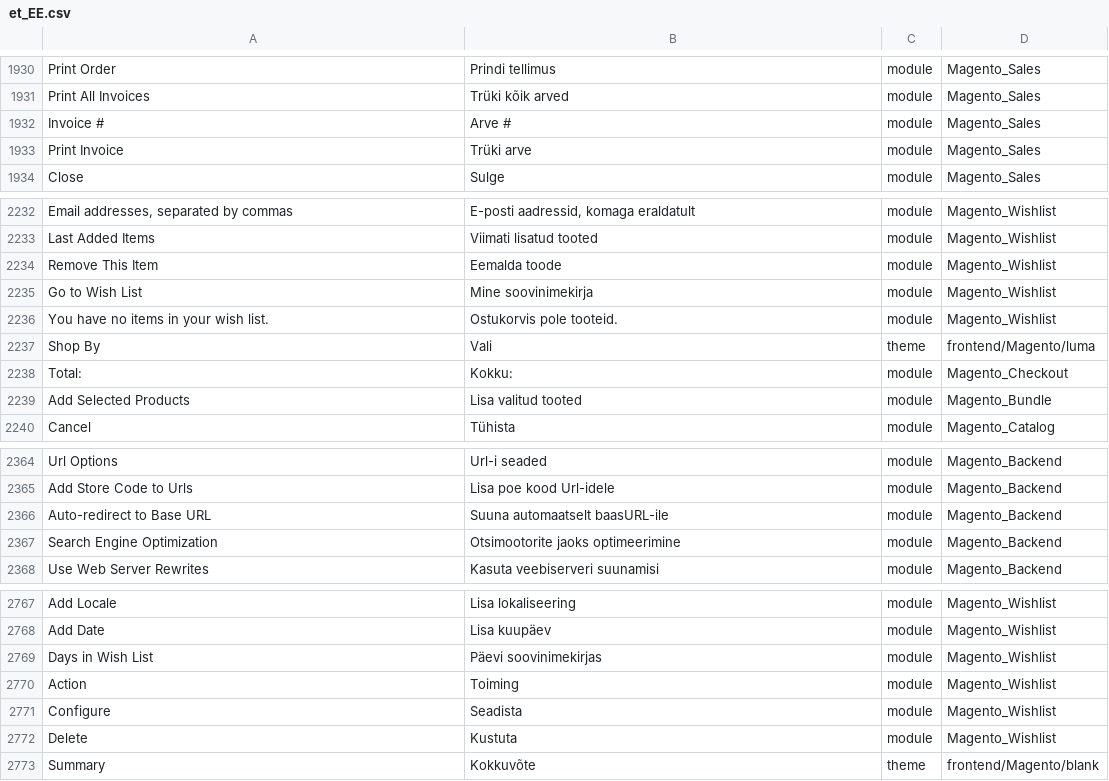
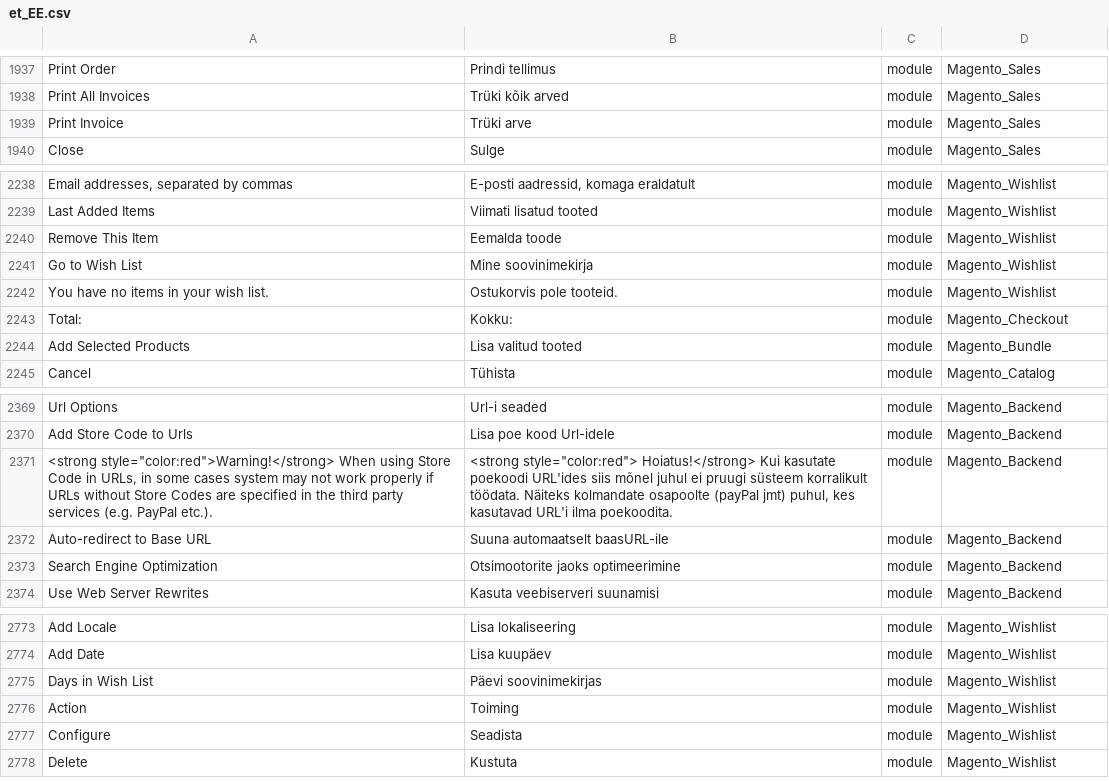
Before and after one commit to Magento2Translations/language_et_ee, a CSV file: et_EE.csv, drawn as a sheet; only a part is shown, gaps mark what is left out; removed rows and columns are numbered as before the commit, all else as after; the diff covers the shown part only; the diff names each change by its address in the sheet, - before the commit and + after, or states it on an @@ line.

```diff
--- a/et_EE.csv
+++ b/et_EE.csv
@@ row 1932 moved to row 1850: Invoice # @@
-row 2237: Shop By | Vali | theme | frontend/Magento/luma
+row 2371: <strong style="color:red">Warning!</strong> When using Store Code in URLs, in some cases system may not work properly if URLs without Store Codes are specified in the third party services (e.g. PayPal etc.). | <strong style="color:red"> Hoiatus!</strong> Kui kasutate poekoodi URL'ides siis mõnel juhul ei pruugi süsteem korralikult töödata. Näiteks kolmandate osapoolte (payPal jmt) puhul, kes kasutavad URL'i ilma poekoodita. | module | Magento_Backend
-row 2773: Summary | Kokkuvõte | theme | frontend/Magento/blank
```
Also changed, not shown: 6 added rows elsewhere in this file, 3 other files.
